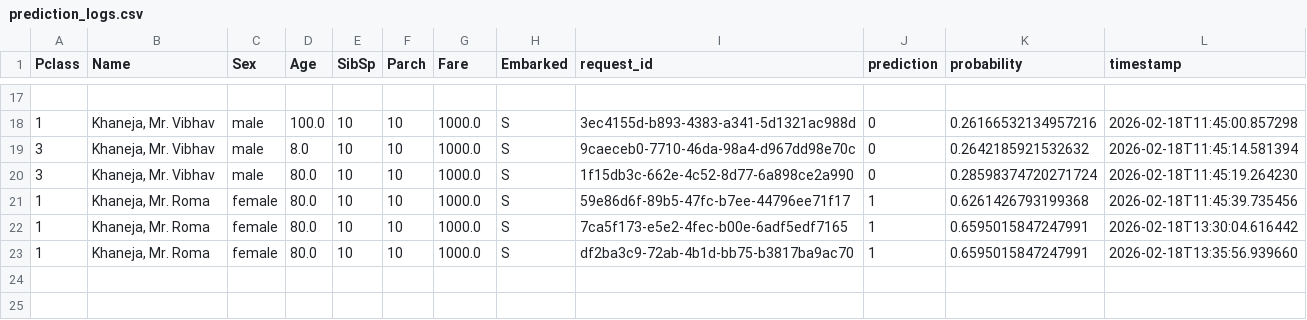
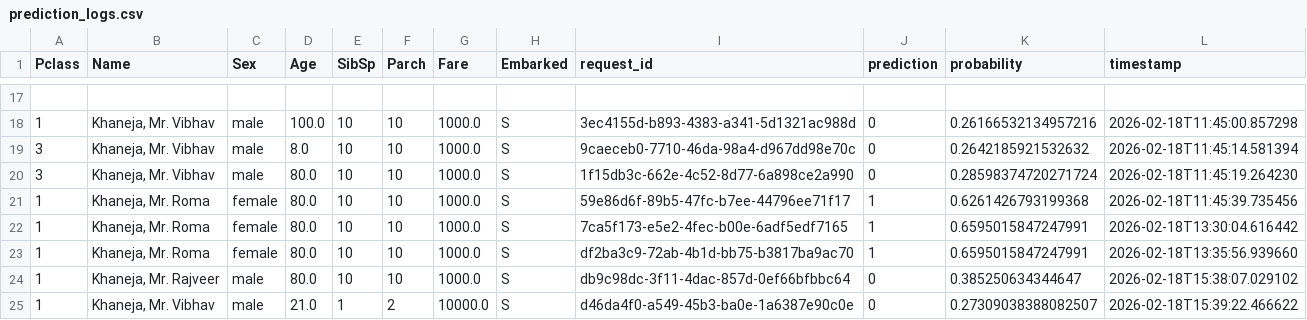
Before and after one commit to vibhavkhestabit/Bootcamp, a CSV file: week6/src/prediction_logs.csv, drawn as a sheet; only a part is shown, gaps mark what is left out; the diff names each change by its address in the sheet, - before the commit and + after, or states it on an @@ line.

```diff
--- a/week6/src/prediction_logs.csv
+++ b/week6/src/prediction_logs.csv
+row 24: 1 | Khaneja, Mr. Rajveer | male | 80.0 | 10 | 10 | 1000.0 | S | db9c98dc-3f11-4dac-857d-0ef66bfbbc64 | 0 | 0.385250634344647 | 2026-02-18T15:38:07.029102
+row 25: 1 | Khaneja, Mr. Vibhav | male | 21.0 | 1 | 2 | 10000.0 | S | d46da4f0-a549-45b3-ba0e-1a6387e90c0e | 0 | 0.27309038388082507 | 2026-02-18T15:39:22.466622
```
Also changed, not shown: 11 other files.
